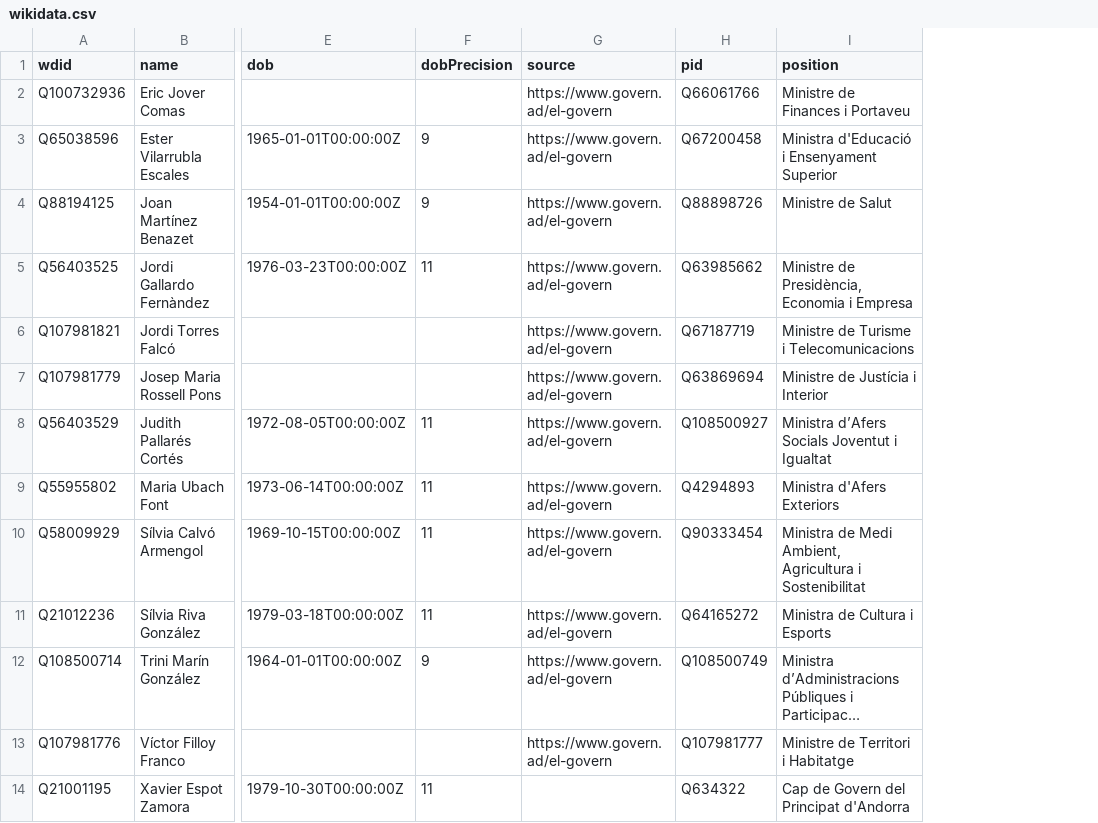
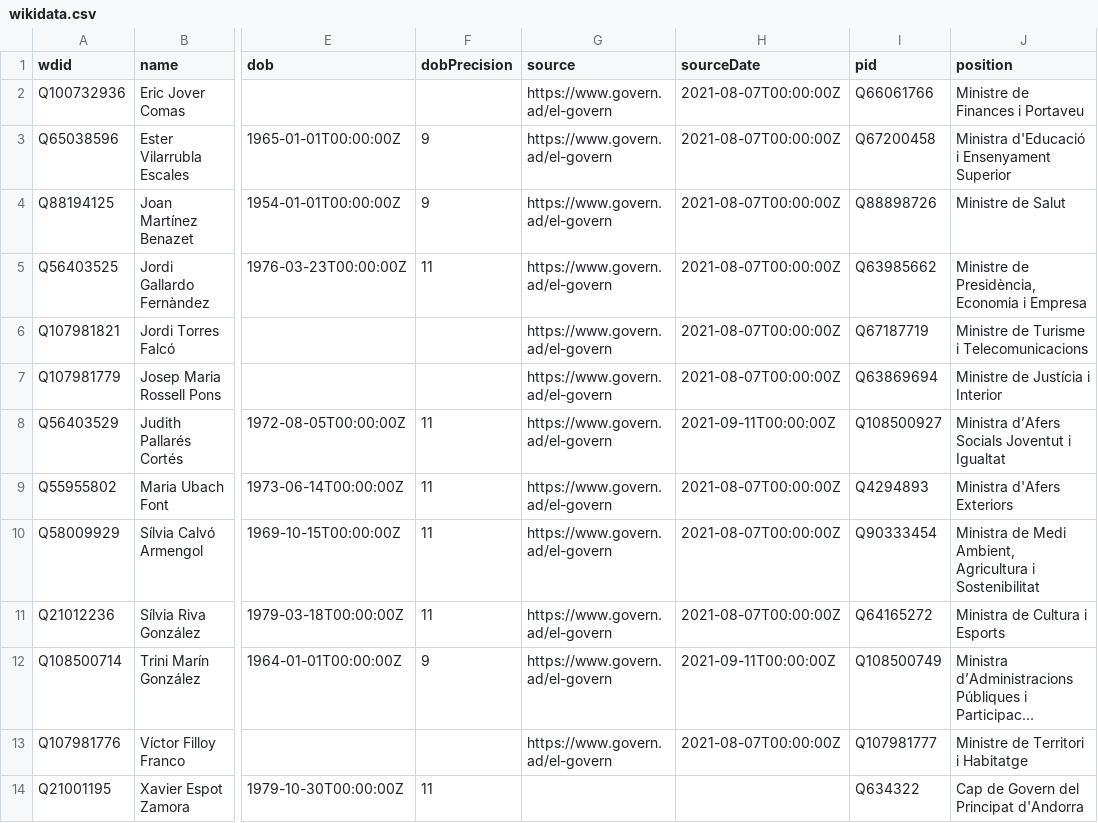
Before and after one commit to every-politician-scrapers/andorra-cabinet, a CSV file: data/wikidata.csv, drawn as a sheet; only a part is shown, gaps mark what is left out; long unchanged cells end in …; the diff names each change by its address in the sheet, - before the commit and + after, or states it on an @@ line.

Commit message:
Automated update

```diff
--- a/data/wikidata.csv
+++ b/data/wikidata.csv
+column H (sourceDate), rows 2-13: 2021-08-07T00:00:00Z | 2021-08-07T00:00:00Z | 2021-08-07T00:00:00Z | 2021-08-07T00:00:00Z | 2021-08-07T00:00:00Z | 2021-08-07T00:00:00Z | 2021-09-11T00:00:00Z | 2021-08-07T00:00:00Z | 2021-08-07T00:00:00Z | 2021-08-07T00:00:00Z | 2021-09-11T00:00:00Z | 2021-08-07T00:00:00Z
```
